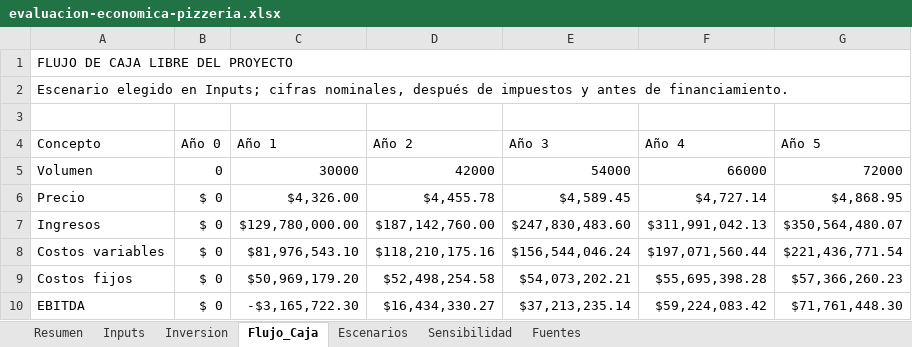
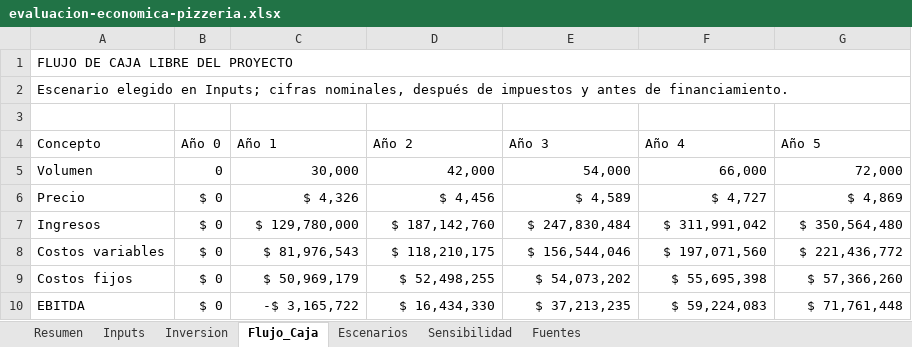
Before and after one commit to msatch/evaluacion_pizza, an Excel workbook: 10-financiero/evaluacion-economica-pizzeria.xlsx, sheet Flujo_Caja, drawn as a sheet; only a part is shown; values as stored, in another font and other column widths than the file's, no cell formats; the diff covers the shown part only; the diff names each change by its address in the sheet, - before the commit and + after, or states it on an @@ line.

```diff
--- a/10-financiero/evaluacion-economica-pizzeria.xlsx (sheet Flujo_Caja)
+++ b/10-financiero/evaluacion-economica-pizzeria.xlsx (sheet Flujo_Caja)
-C5 (Año 1): 30000
+C5 (Año 1): 30,000
-D5 (Año 2): 42000
+D5 (Año 2): 42,000
-E5 (Año 3): 54000
+E5 (Año 3): 54,000
-F5 (Año 4): 66000
+F5 (Año 4): 66,000
-G5 (Año 5): 72000
+G5 (Año 5): 72,000
-C6 (Año 1): $4,326.00
+C6 (Año 1): $ 4,326
-D6 (Año 2): $4,455.78
+D6 (Año 2): $ 4,456
-E6 (Año 3): $4,589.45
+E6 (Año 3): $ 4,589
-F6 (Año 4): $4,727.14
+F6 (Año 4): $ 4,727
-G6 (Año 5): $4,868.95
+G6 (Año 5): $ 4,869
-C7 (Año 1): $129,780,000.00
+C7 (Año 1): $ 129,780,000
-D7 (Año 2): $187,142,760.00
+D7 (Año 2): $ 187,142,760
-E7 (Año 3): $247,830,483.60
+E7 (Año 3): $ 247,830,484
-F7 (Año 4): $311,991,042.13
+F7 (Año 4): $ 311,991,042
-G7 (Año 5): $350,564,480.07
+G7 (Año 5): $ 350,564,480
-C8 (Año 1): $81,976,543.10
+C8 (Año 1): $ 81,976,543
-D8 (Año 2): $118,210,175.16
+D8 (Año 2): $ 118,210,175
-E8 (Año 3): $156,544,046.24
+E8 (Año 3): $ 156,544,046
-F8 (Año 4): $197,071,560.44
+F8 (Año 4): $ 197,071,560
-G8 (Año 5): $221,436,771.54
+G8 (Año 5): $ 221,436,772
-C9 (Año 1): $50,969,179.20
+C9 (Año 1): $ 50,969,179
-D9 (Año 2): $52,498,254.58
+D9 (Año 2): $ 52,498,255
-E9 (Año 3): $54,073,202.21
+E9 (Año 3): $ 54,073,202
-F9 (Año 4): $55,695,398.28
+F9 (Año 4): $ 55,695,398
-G9 (Año 5): $57,366,260.23
+G9 (Año 5): $ 57,366,260
-C10 (Año 1): -$3,165,722.30
+C10 (Año 1): -$ 3,165,722
-D10 (Año 2): $16,434,330.27
+D10 (Año 2): $ 16,434,330
-E10 (Año 3): $37,213,235.14
+E10 (Año 3): $ 37,213,235
-F10 (Año 4): $59,224,083.42
+F10 (Año 4): $ 59,224,083
-G10 (Año 5): $71,761,448.30
+G10 (Año 5): $ 71,761,448
```
Also changed, not shown: 51 edited cells elsewhere in this sheet, sheet Inputs, sheet Fuentes, sheet Escenarios, sheet Resumen, sheet Sensibilidad, sheet Inversion, cell formats, formulas that keep their value, 1 other file.
